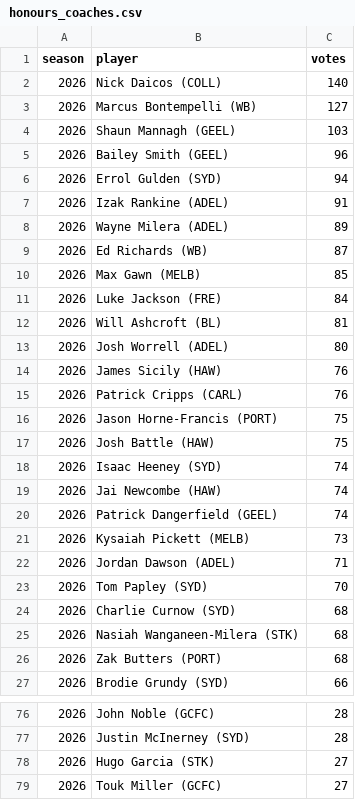
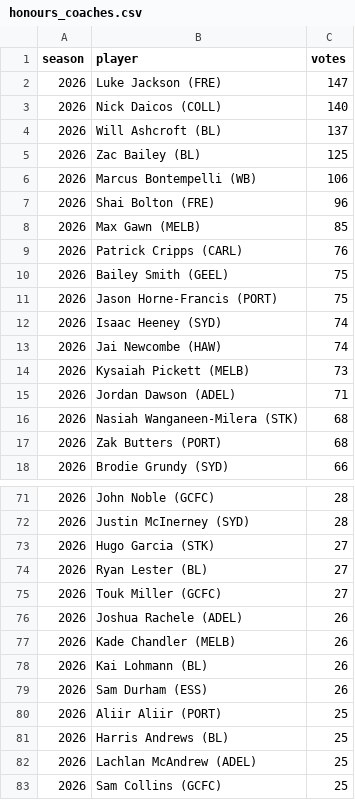
Before and after one commit to PortParkStudios/afl-radar-data, a CSV file: scripts/afl/honours_coaches.csv, drawn as a sheet; only a part is shown, gaps mark what is left out; the shorter side is filled out with more unchanged rows; the diff covers the shown part only.

```diff
--- a/scripts/afl/honours_coaches.csv
+++ b/scripts/afl/honours_coaches.csv
@@ -1,25 +1,16 @@
 season,player,votes
+2026,Luke Jackson (FRE),147
 2026,Nick Daicos (COLL),140
-2026,Marcus Bontempelli (WB),127
-2026,Shaun Mannagh (GEEL),103
-2026,Bailey Smith (GEEL),96
-2026,Errol Gulden (SYD),94
-2026,Izak Rankine (ADEL),91
-2026,Wayne Milera (ADEL),89
-2026,Ed Richards (WB),87
+2026,Will Ashcroft (BL),137
+2026,Zac Bailey (BL),125
+2026,Marcus Bontempelli (WB),106
+2026,Shai Bolton (FRE),96
 2026,Max Gawn (MELB),85
-2026,Luke Jackson (FRE),84
-2026,Will Ashcroft (BL),81
-2026,Josh Worrell (ADEL),80
-2026,James Sicily (HAW),76
 2026,Patrick Cripps (CARL),76
+2026,Bailey Smith (GEEL),75
 2026,Jason Horne-Francis (PORT),75
-2026,Josh Battle (HAW),75
 2026,Isaac Heeney (SYD),74
 2026,Jai Newcombe (HAW),74
-2026,Patrick Dangerfield (GEEL),74
 2026,Kysaiah Pickett (MELB),73
 2026,Jordan Dawson (ADEL),71
-2026,Tom Papley (SYD),70
-2026,Charlie Curnow (SYD),68
 2026,Nasiah Wanganeen-Milera (STK),68
@@ -78,2 +73,3 @@ season,player,votes
 2026,Hugo Garcia (STK),27
+2026,Ryan Lester (BL),27
 2026,Touk Miller (GCFC),27
```
Also changed, not shown: 25 added rows, 16 removed rows and 3 edited cells elsewhere in this file, scripts/afl/coaches_rounds.csv, 4 other files.
